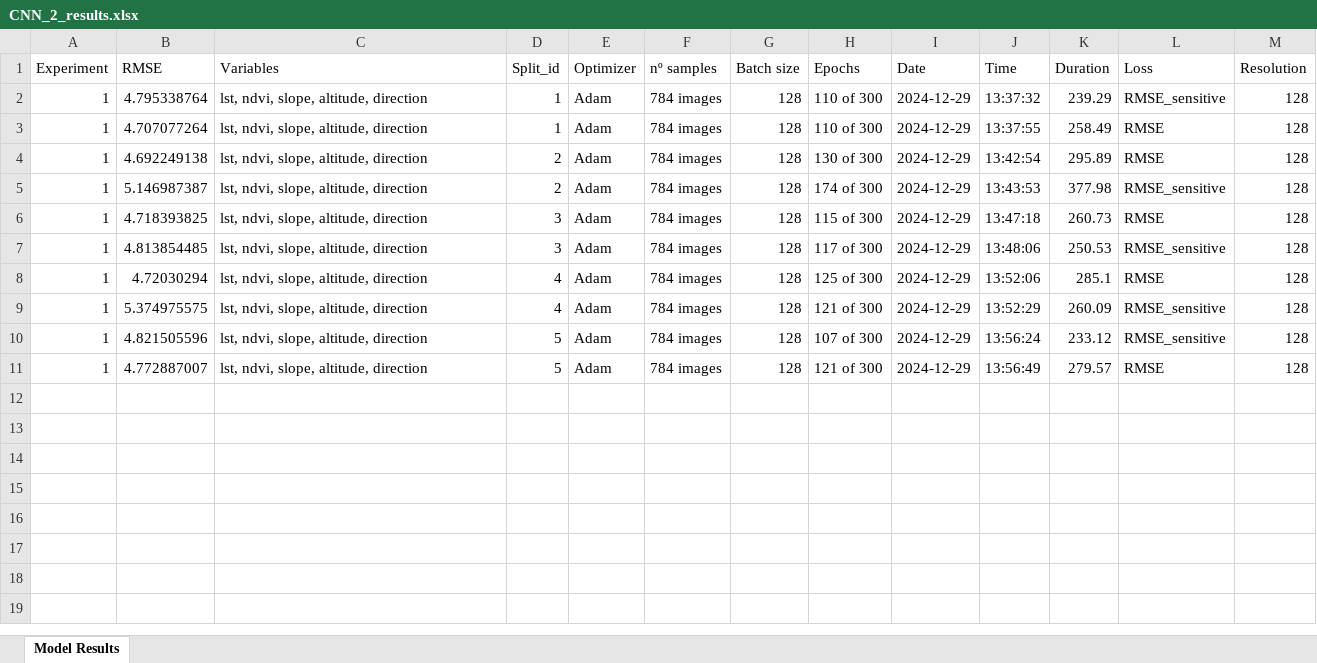
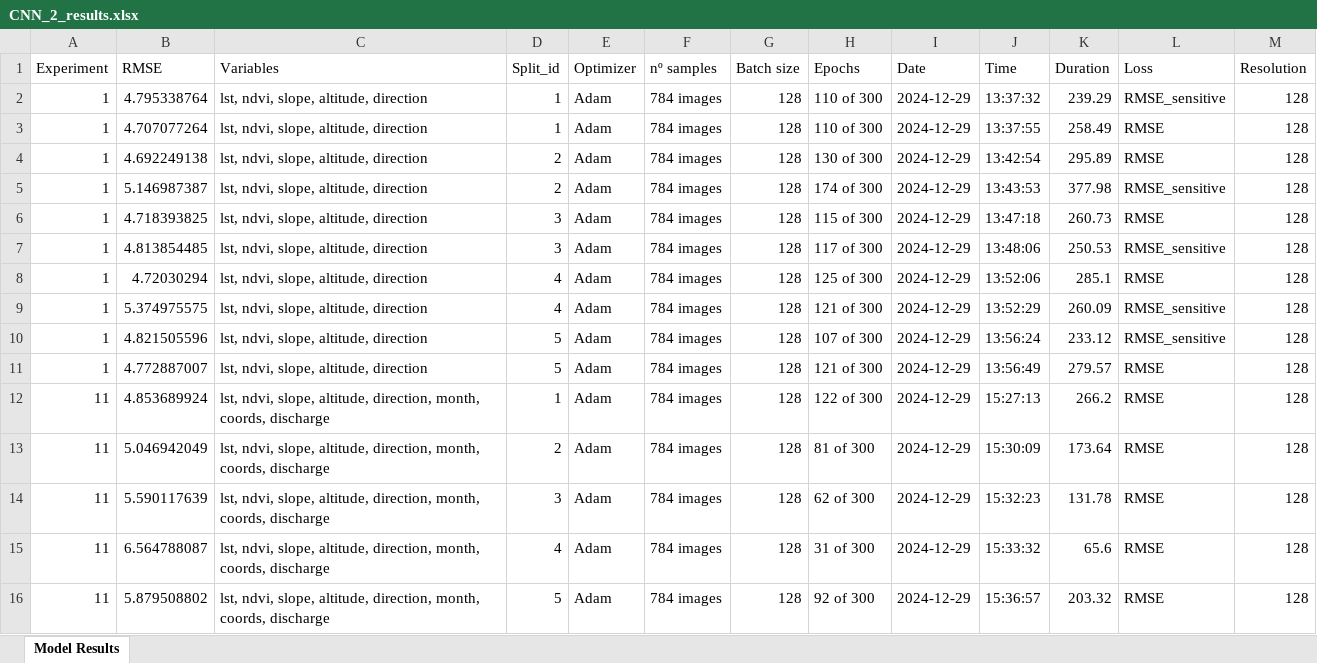
Before and after one commit to ruthparajo/cnn-river-temp-prediction, an Excel workbook: official_results/CNN_2_results.xlsx, sheet Model Results, drawn as a sheet; values as stored, in another font and other column widths than the file's, no borders; the diff names each change by its address in the sheet, - before the commit and + after, or states it on an @@ line.

```diff
--- a/official_results/CNN_2_results.xlsx (sheet Model Results)
+++ b/official_results/CNN_2_results.xlsx (sheet Model Results)
+row 12: 11 | 4.853689924 | lst, ndvi, slope, altitude, direction, month, coords, discharge | 1 | Adam | 784 images | 128 | 122 of 300 | 2024-12-29 | 15:27:13 | 266.2 | RMSE | 128
+row 13: 11 | 5.046942049 | lst, ndvi, slope, altitude, direction, month, coords, discharge | 2 | Adam | 784 images | 128 | 81 of 300 | 2024-12-29 | 15:30:09 | 173.64 | RMSE | 128
+row 14: 11 | 5.590117639 | lst, ndvi, slope, altitude, direction, month, coords, discharge | 3 | Adam | 784 images | 128 | 62 of 300 | 2024-12-29 | 15:32:23 | 131.78 | RMSE | 128
+row 15: 11 | 6.564788087 | lst, ndvi, slope, altitude, direction, month, coords, discharge | 4 | Adam | 784 images | 128 | 31 of 300 | 2024-12-29 | 15:33:32 | 65.6 | RMSE | 128
+row 16: 11 | 5.879508802 | lst, ndvi, slope, altitude, direction, month, coords, discharge | 5 | Adam | 784 images | 128 | 92 of 300 | 2024-12-29 | 15:36:57 | 203.32 | RMSE | 128
```
Also changed, not shown: official_results/CNN_3_results.xlsx, official_results/Resnet_results.xlsx, 49 other files.
